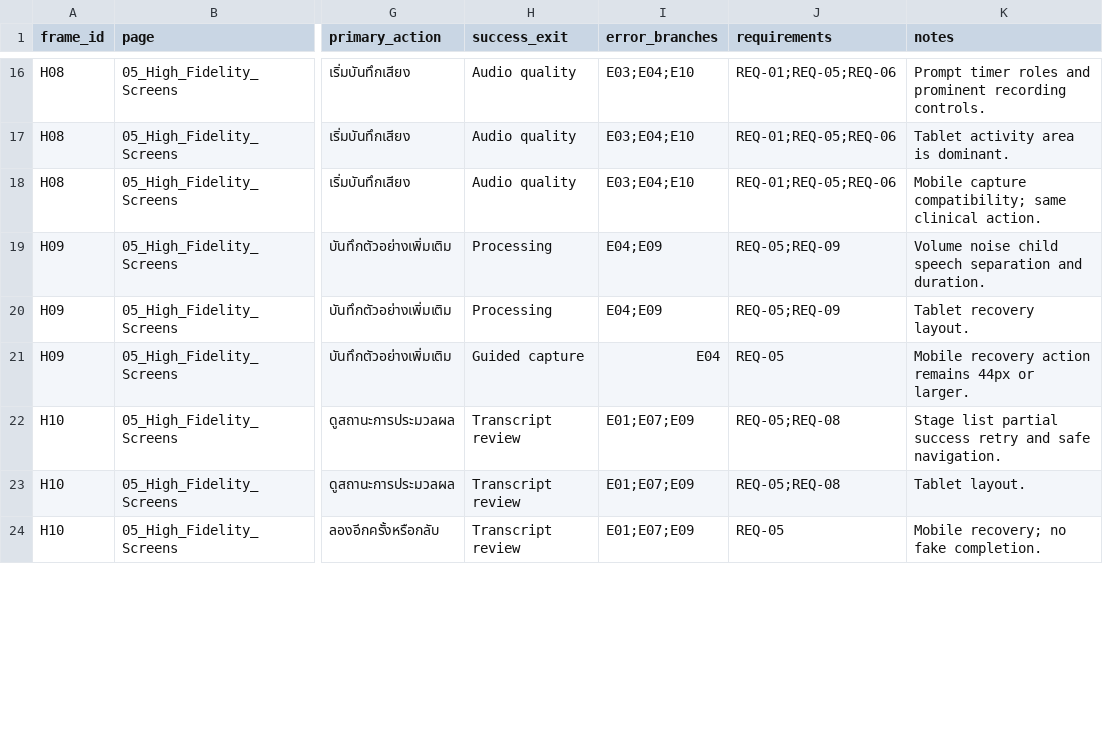
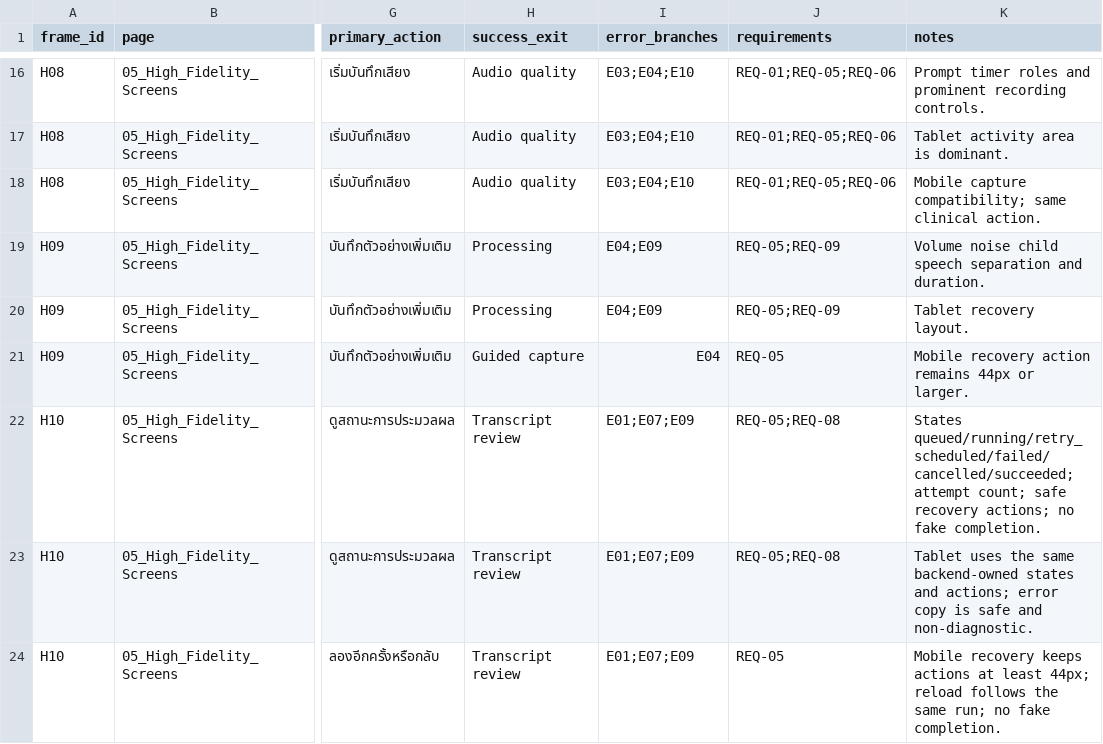
Before and after one commit to monai86/lingualens, a CSV file: docs/ux/therapist-workflow/frame-inventory.csv, drawn as a sheet; only a part is shown, gaps mark what is left out; the diff covers the shown part only; the diff names each change by its address in the sheet, - before the commit and + after, or states it on an @@ line.

```diff
--- a/docs/ux/therapist-workflow/frame-inventory.csv
+++ b/docs/ux/therapist-workflow/frame-inventory.csv
-K22 (notes): Stage list partial success retry and safe navigation.
+K22 (notes): States queued/running/retry_scheduled/failed/cancelled/succeeded; attempt count; safe recovery actions; no fake completion.
-K23 (notes): Tablet layout.
+K23 (notes): Tablet uses the same backend-owned states and actions; error copy is safe and non-diagnostic.
-K24 (notes): Mobile recovery; no fake…
+K24 (notes): Mobile recovery keeps actions at least 44px; reload follows the same run; no fake…
```
Also changed, not shown: 6 edited cells elsewhere in this file, 48 other files.
